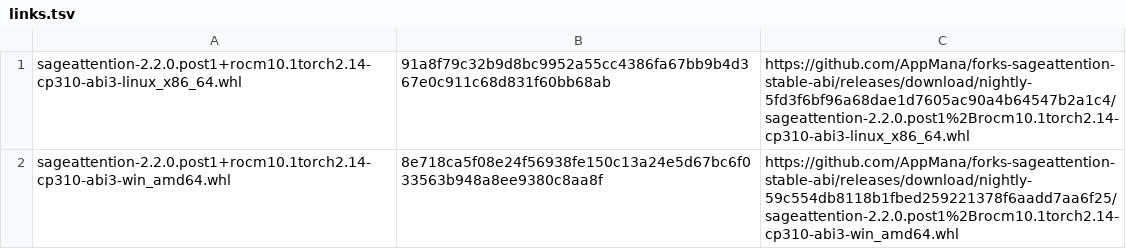
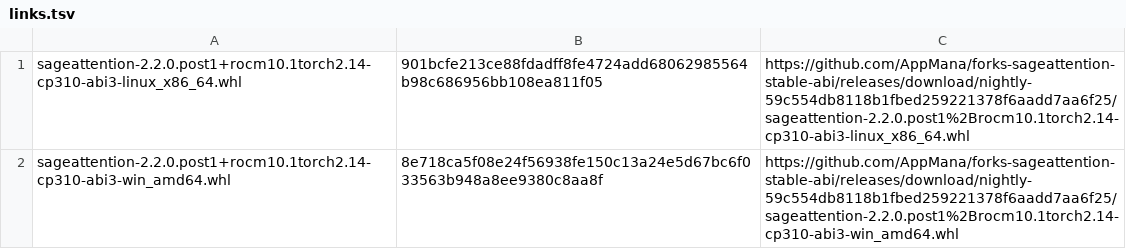
Before and after one commit to AppMana/forks-sageattention-stable-abi, a TSV file: rocm10.1/sageattention/links.tsv, drawn as a sheet.

```diff
--- a/rocm10.1/sageattention/links.tsv
+++ b/rocm10.1/sageattention/links.tsv
@@ -1,2 +1,2 @@
-sageattention-2.2.0.post1+rocm10.1torch2.14-cp310-abi3-linux_x86_64.whl	91a8f79c32b9d8bc9952a55cc4386fa67bb9b4d367e0c911c68d831f60bb68ab	https://github.com/AppMana/forks-sageattention-stable-abi/releases/download/nightly-5fd3f6bf96a68dae1d7605ac90a4b64547b2a1c4/sageattention-2.2.0.post1%2Brocm10.1torch2.14-cp310-abi3-linux_x86_64.whl
+sageattention-2.2.0.post1+rocm10.1torch2.14-cp310-abi3-linux_x86_64.whl	901bcfe213ce88fdadff8fe4724add68062985564b98c686956bb108ea811f05	https://github.com/AppMana/forks-sageattention-stable-abi/releases/download/nightly-59c554db8118b1fbed259221378f6aadd7aa6f25/sageattention-2.2.0.post1%2Brocm10.1torch2.14-cp310-abi3-linux_x86_64.whl
 sageattention-2.2.0.post1+rocm10.1torch2.14-cp310-abi3-win_amd64.whl	8e718ca5f08e24f56938fe150c13a24e5d67bc6f033563b948a8ee9380c8aa8f	https://github.com/AppMana/forks-sageattention-stable-abi/releases/download/nightly-59c554db8118b1fbed259221378f6aadd7aa6f25/sageattention-2.2.0.post1%2Brocm10.1torch2.14-cp310-abi3-win_amd64.whl
```
Also changed, not shown: cu128/sageattention/links.tsv, cu130/sageattention/links.tsv, 4 other files.
